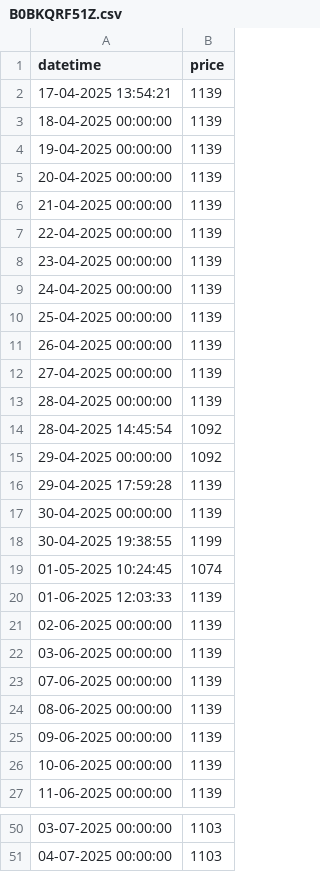
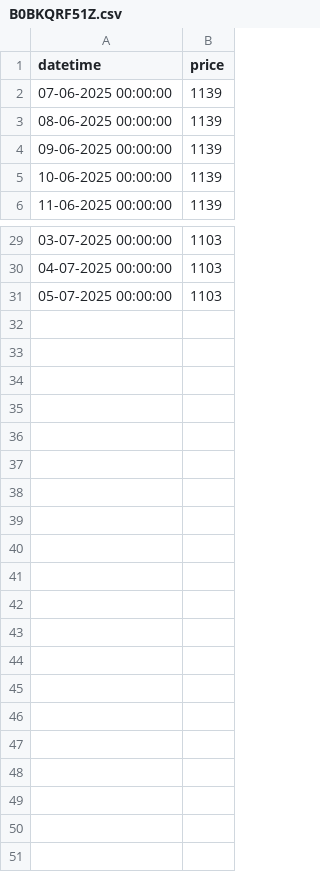
Before and after one commit to tonydavidx/Amazkart, a CSV file: data/B0BKQRF51Z.csv, drawn as a sheet; only a part is shown, gaps mark what is left out; removed rows and columns are numbered as before the commit, all else as after; the diff names each change by its address in the sheet, - before the commit and + after, or states it on an @@ line.

```diff
--- a/data/B0BKQRF51Z.csv
+++ b/data/B0BKQRF51Z.csv
-row 2: 17-04-2025 13:54:21 | 1139
-row 3: 18-04-2025 00:00:00 | 1139
-row 4: 19-04-2025 00:00:00 | 1139
-row 5: 20-04-2025 00:00:00 | 1139
-row 6: 21-04-2025 00:00:00 | 1139
-row 7: 22-04-2025 00:00:00 | 1139
-row 8: 23-04-2025 00:00:00 | 1139
-row 9: 24-04-2025 00:00:00 | 1139
-row 10: 25-04-2025 00:00:00 | 1139
-row 11: 26-04-2025 00:00:00 | 1139
-row 12: 27-04-2025 00:00:00 | 1139
-row 13: 28-04-2025 00:00:00 | 1139
-row 14: 28-04-2025 14:45:54 | 1092
-row 15: 29-04-2025 00:00:00 | 1092
-row 16: 29-04-2025 17:59:28 | 1139
-row 17: 30-04-2025 00:00:00 | 1139
-row 18: 30-04-2025 19:38:55 | 1199
-row 19: 01-05-2025 10:24:45 | 1074
-row 20: 01-06-2025 12:03:33 | 1139
-row 21: 02-06-2025 00:00:00 | 1139
-row 22: 03-06-2025 00:00:00 | 1139
+row 31: 05-07-2025 00:00:00 | 1103
```
Also changed, not shown: data/B0791H74NT.csv, data/B08ZJFH7Y1.csv, 17 other files.
